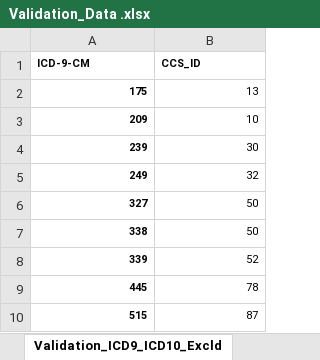
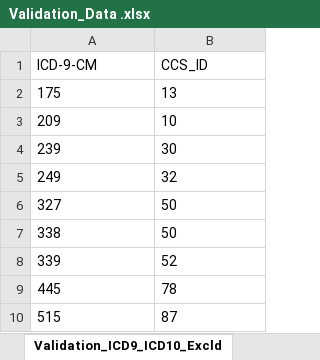
Before and after one commit to huznot/SAPBert, an Excel workbook: data/original/ICD_Codes_Files_and_Validation_Data/Validation_Data .xlsx, sheet Validation_ICD9_ICD10_Excld, drawn as a sheet; values as stored, in another font and other column widths than the file's, no borders; the diff names each change by its address in the sheet, - before the commit and + after, or states it on an @@ line.

```diff
--- a/data/original/ICD_Codes_Files_and_Validation_Data/Validation_Data .xlsx (sheet Validation_ICD9_ICD10_Excld)
+++ b/data/original/ICD_Codes_Files_and_Validation_Data/Validation_Data .xlsx (sheet Validation_ICD9_ICD10_Excld)
-A1:B1 bold: on
+A1:B1 bold: off
@@ A1:B10 text size: larger @@
-A2:A10 bold: on
+A2:A10 bold: off
-A2:B10 alignment: right
+A2:B10 alignment: left
```
Also changed, not shown: sheet Validaion_ICD9_ICD8, sheet Validation_ICD9_ICD8_Excld, sheet Validation_ICD9_ICD10, 10 other files.
